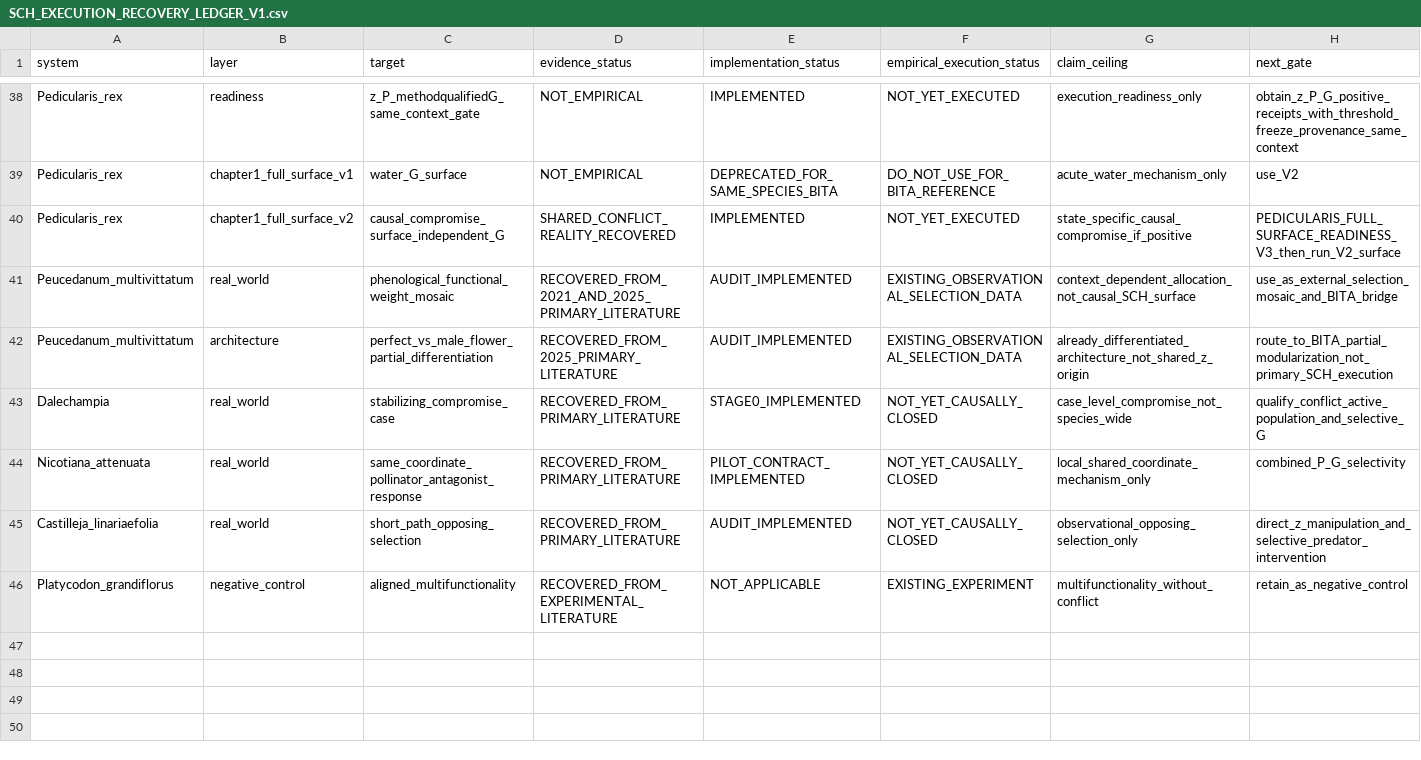
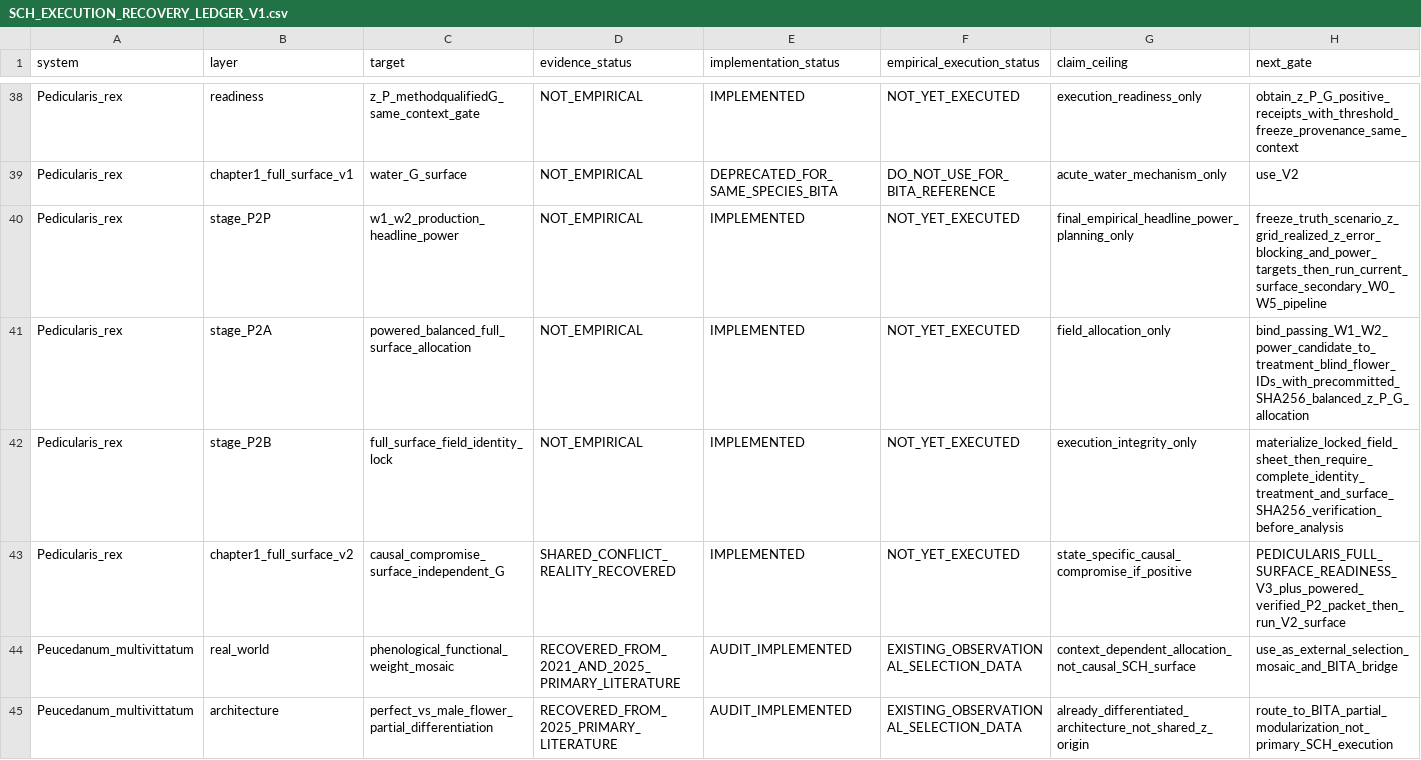
Before and after one commit to zuizui0223/sch, a CSV file: empirical/architecture/SCH_EXECUTION_RECOVERY_LEDGER_V1.csv, drawn as a sheet; only a part is shown, gaps mark what is left out; the shorter side is filled out with more unchanged rows.

Commit message:
Bind powered P. rex P2 design to locked balanced flower allocation (#178)
* Expose powered z and blocking design in receipt

* Add treatment-blind P2 flower manifest template

* Add prospectively frozen P2 allocation config

* Bind powered P2 design to balanced flower allocation

* Cleanly validate zero-based P2 z ranks

* Test powered balanced P2 flower allocation

* Generalize headline power to any >=5 z-level grid

* Generalize powered allocation strategy beyond five z levels

* Test general z-by-P-by-G balanced power design

* Generalize P2 allocation to any powered z-level count

* Test P2 allocation on six-level powered surface

* Lock P2 allocation into full-surface field sheet

* Separate allocation and field identity digests

* Test locked P2 field-sheet handoff

* Require verified P2 field packet in production CLI

* Test verified P2 execution binding in analyzer

* Document powered P2 allocation and identity lock

* Bind powered verified P2 packet into execution spine

* Require powered verified P2 packet for production analysis

* Register powered P2 allocation and field lock stages

* Generalize headline-power blocking to any z grid

```diff
--- a/empirical/architecture/SCH_EXECUTION_RECOVERY_LEDGER_V1.csv
+++ b/empirical/architecture/SCH_EXECUTION_RECOVERY_LEDGER_V1.csv
@@ -39,3 +39,6 @@ Pedicularis_rex,readiness,z_P_methodqualifiedG_same_context_gate,NOT_EMPIRICAL,I
 Pedicularis_rex,chapter1_full_surface_v1,water_G_surface,NOT_EMPIRICAL,DEPRECATED_FOR_SAME_SPECIES_BITA,DO_NOT_USE_FOR_BITA_REFERENCE,acute_water_mechanism_only,use_V2
-Pedicularis_rex,chapter1_full_surface_v2,causal_compromise_surface_independent_G,SHARED_CONFLICT_REALITY_RECOVERED,IMPLEMENTED,NOT_YET_EXECUTED,state_specific_causal_compromise_if_positive,PEDICULARIS_FULL_SURFACE_READINESS_V3_then_run_V2_surface
+Pedicularis_rex,stage_P2P,w1_w2_production_headline_power,NOT_EMPIRICAL,IMPLEMENTED,NOT_YET_EXECUTED,final_empirical_headline_power_planning_only,freeze_truth_scenario_z_grid_realized_z_error_blocking_and_power_targets_then_run_current_surface_secondary_W0_W5_pipeline
+Pedicularis_rex,stage_P2A,powered_balanced_full_surface_allocation,NOT_EMPIRICAL,IMPLEMENTED,NOT_YET_EXECUTED,field_allocation_only,bind_passing_W1_W2_power_candidate_to_treatment_blind_flower_IDs_with_precommitted_SHA256_balanced_z_P_G_allocation
+Pedicularis_rex,stage_P2B,full_surface_field_identity_lock,NOT_EMPIRICAL,IMPLEMENTED,NOT_YET_EXECUTED,execution_integrity_only,materialize_locked_field_sheet_then_require_complete_identity_treatment_and_surface_SHA256_verification_before_analysis
+Pedicularis_rex,chapter1_full_surface_v2,causal_compromise_surface_independent_G,SHARED_CONFLICT_REALITY_RECOVERED,IMPLEMENTED,NOT_YET_EXECUTED,state_specific_causal_compromise_if_positive,PEDICULARIS_FULL_SURFACE_READINESS_V3_plus_powered_verified_P2_packet_then_run_V2_surface
 Peucedanum_multivittatum,real_world,phenological_functional_weight_mosaic,RECOVERED_FROM_2021_AND_2025_PRIMARY_LITERATURE,AUDIT_IMPLEMENTED,EXISTING_OBSERVATIONAL_SELECTION_DATA,context_dependent_allocation_not_causal_SCH_surface,use_as_external_selection_mosaic_and_BITA_bridge
```
Also changed, not shown: 15 other files.
